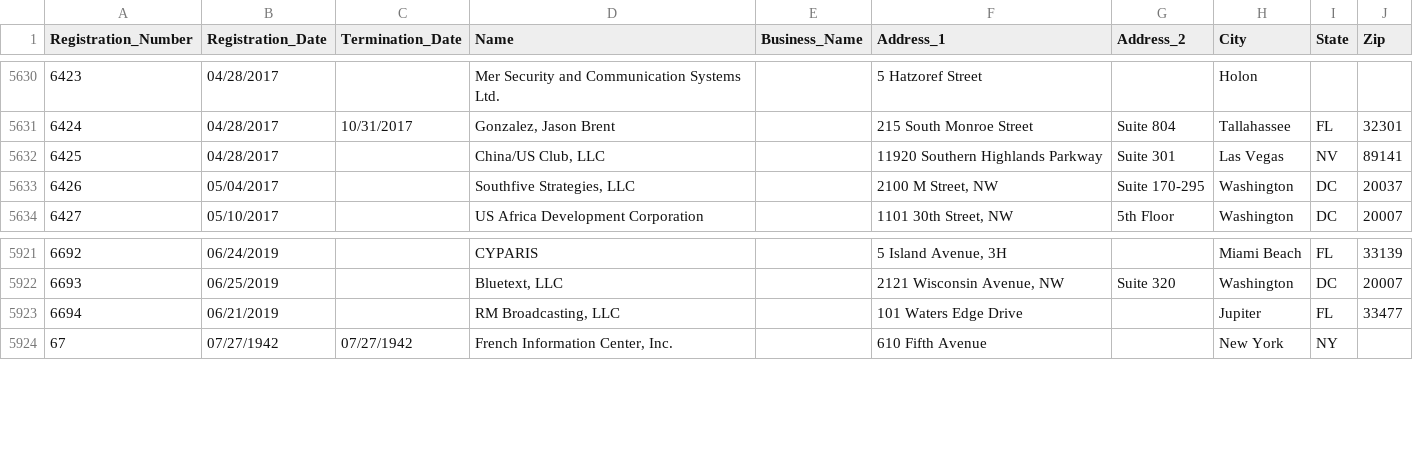
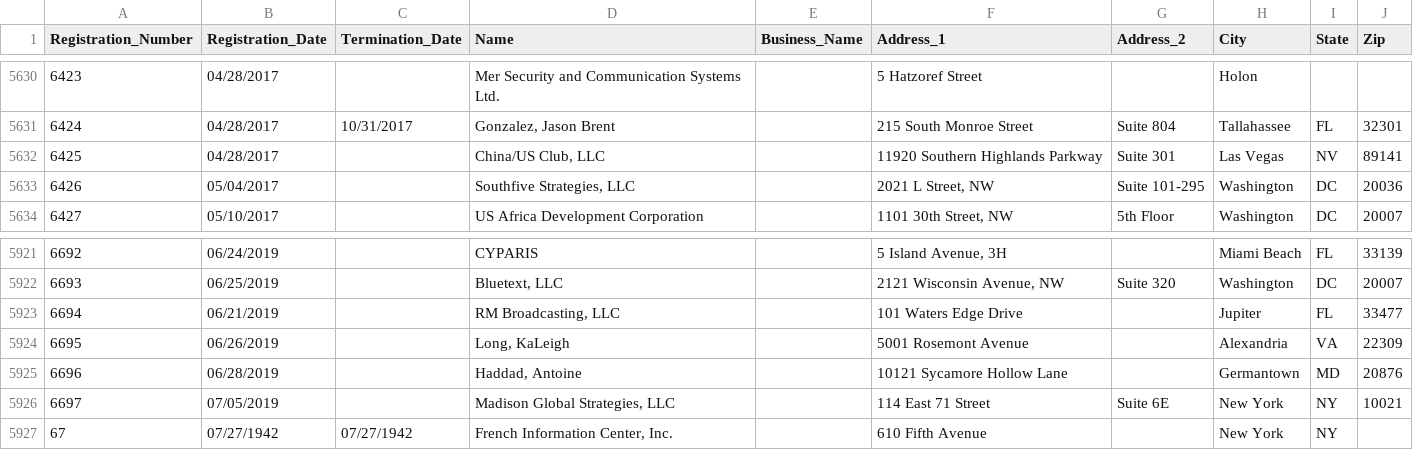
Before and after one commit to simonw/fara-history, a CSV file: FARA_All_Registrants.csv, drawn as a sheet; only a part is shown, gaps mark what is left out.

Commit message:
1 row changed, 3 rows added
1 row changed

  Registration_Number: 6426
    Address_1: "2100 M Street, NW" => "2021 L Street, NW"
    Address_2: "Suite 170-295" => "Suite 101-295"
    Zip: "20037" => "20036"

3 rows added

  Registration_Number: 6695
  Registration_Date: 06/26/2019
  Termination_Date:
  Name: Long, KaLeigh
  Business_Name:
  Address_1: 5001 Rosemont Avenue
  Address_2:
  City: Alexandria
  State: VA
  Zip: 22309

  Registration_Number: 6696
  Registration_Date: 06/28/2019
  Termination_Date:
  Name: Haddad, Antoine
  Business_Name:
  Address_1: 10121 Sycamore Hollow Lane
  Address_2:
  City: Germantown
  State: MD
  Zip: 20876

  Registration_Number: 6697
  Registration_Date: 07/05/2019
  Termination_Date:
  Name: Madison Global Strategies, LLC
  Business_Name:
  Address_1: 114 East 71 Street
  Address_2: Suite 6E
  City: New York
  State: NY
  Zip: 10021

[skip ci]

```diff
--- a/FARA_All_Registrants.csv
+++ b/FARA_All_Registrants.csv
@@ -5632,3 +5632,3 @@
 "6425","04/28/2017","","China/US Club, LLC","","11920 Southern Highlands Parkway","Suite 301","Las Vegas","NV","89141"
-"6426","05/04/2017","","Southfive Strategies, LLC","","2100 M Street, NW","Suite 170-295","Washington","DC","20037"
+"6426","05/04/2017","","Southfive Strategies, LLC","","2021 L Street, NW","Suite 101-295","Washington","DC","20036"
 "6427","05/10/2017","","US Africa Development Corporation","","1101 30th Street, NW","5th Floor ","Washington","DC","20007"
@@ -5923,2 +5923,5 @@
 "6694","06/21/2019","","RM Broadcasting, LLC","","101 Waters Edge Drive","","Jupiter","FL","33477"
+"6695","06/26/2019","","Long, KaLeigh","","5001 Rosemont Avenue","","Alexandria","VA","22309"
+"6696","06/28/2019","","Haddad, Antoine","","10121 Sycamore Hollow Lane","","Germantown","MD","20876"
+"6697","07/05/2019","","Madison Global Strategies, LLC","","114 East 71 Street","Suite 6E","New York","NY","10021"
 "67","07/27/1942","07/27/1942","French Information Center, Inc.","","610 Fifth Avenue","","New York","NY",""
```
